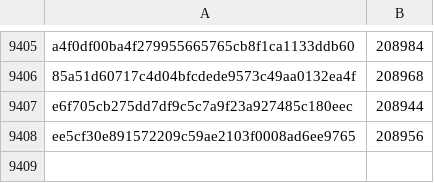
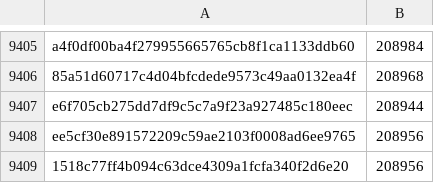
Before and after one commit to robos-education/pybricks-wro, a CSV file: technichub.csv, drawn as a sheet; only a part is shown, gaps mark what is left out; the diff names each change by its address in the sheet, - before the commit and + after, or states it on an @@ line.

Commit message:
technichub: Add 1518c77f: 208956 (+0).

```diff
--- a/technichub.csv
+++ b/technichub.csv
+row 9409: 1518c77ff4b094c63dce4309a1fcfa340f2d6e20 | 208956
```
